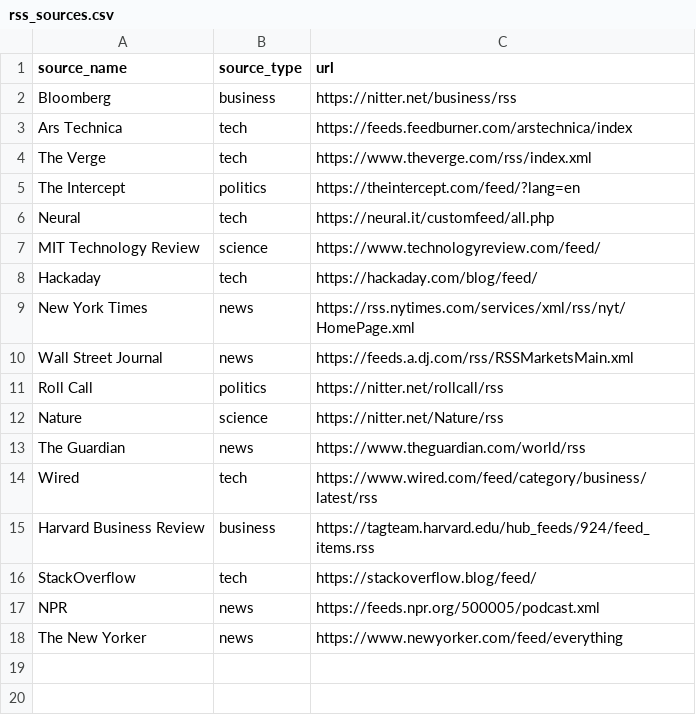
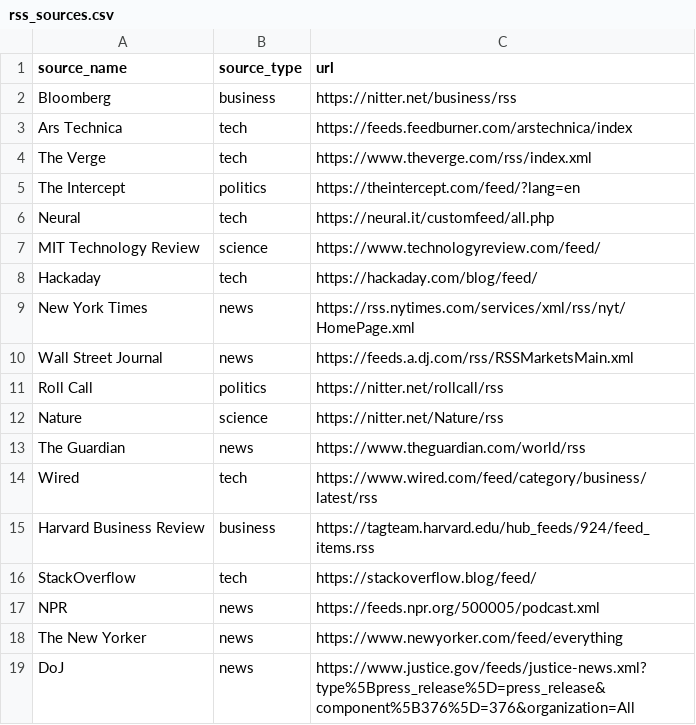
Before and after one commit to aaronsdevera/Personal-News-Feed, a CSV file: collections/rss_sources.csv, drawn as a sheet; the diff names each change by its address in the sheet, - before the commit and + after, or states it on an @@ line.

Commit message:
typo change and add doj

```diff
--- a/collections/rss_sources.csv
+++ b/collections/rss_sources.csv
+row 19: DoJ | news | https://www.justice.gov/feeds/justice-news.xml?type%5Bpress_release%5D=press_release&component%5B376%5D=376&organization=All
```
Also changed, not shown: 2 other files.
